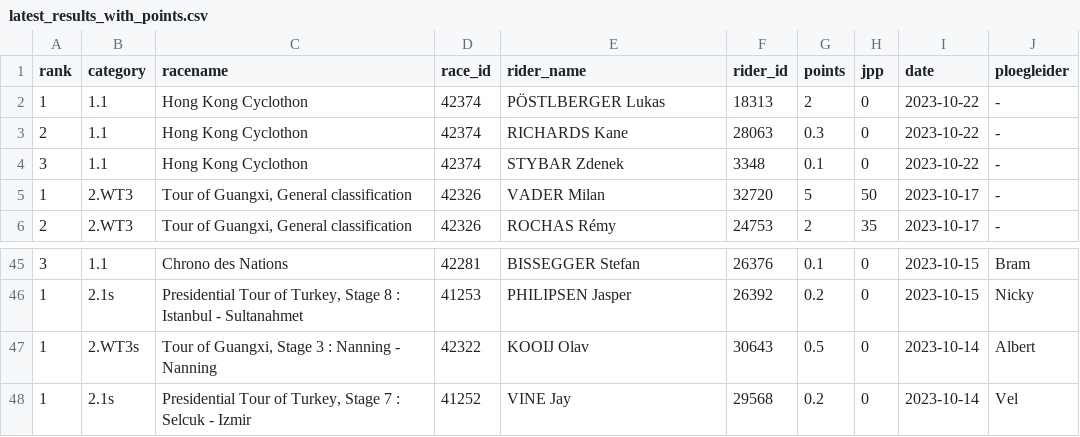
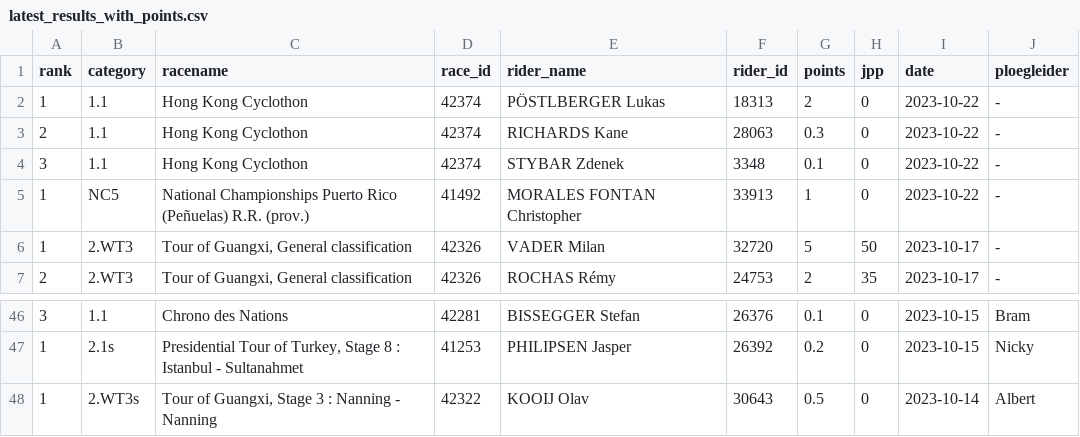
Before and after one commit to wijnandb/wielerspel2023, a CSV file: _data/latest_results_with_points.csv, drawn as a sheet; only a part is shown, gaps mark what is left out.

```diff
--- a/_data/latest_results_with_points.csv
+++ b/_data/latest_results_with_points.csv
@@ -4,2 +4,3 @@ rank,category,racename,race_id,rider_name,rider_id,points,jpp,date,ploegleider
 3,1.1,Hong Kong Cyclothon,42374,STYBAR Zdenek,3348,0.1,0,2023-10-22,-
+1,NC5,National Championships Puerto Rico (Peñuelas) R.R. (prov.),41492,MORALES FONTAN Christopher,33913,1,0,2023-10-22,-
 1,2.WT3,"Tour of Guangxi, General classification",42326,VADER Milan,32720,5,50,2023-10-17,-
@@ -47,2 +48 @@ rank,category,racename,race_id,rider_name,rider_id,points,jpp,date,ploegleider
 1,2.WT3s,"Tour of Guangxi, Stage 3 : Nanning - Nanning",42322,KOOIJ Olav,30643,0.5,0,2023-10-14,Albert
-1,2.1s,"Presidential Tour of Turkey, Stage 7 : Selcuk - Izmir",41252,VINE Jay,29568,0.2,0,2023-10-14,Vel
```
Also changed, not shown: _data/results_with_points.csv, dynamic/latest_results_with_points.csv, 1 other file.
